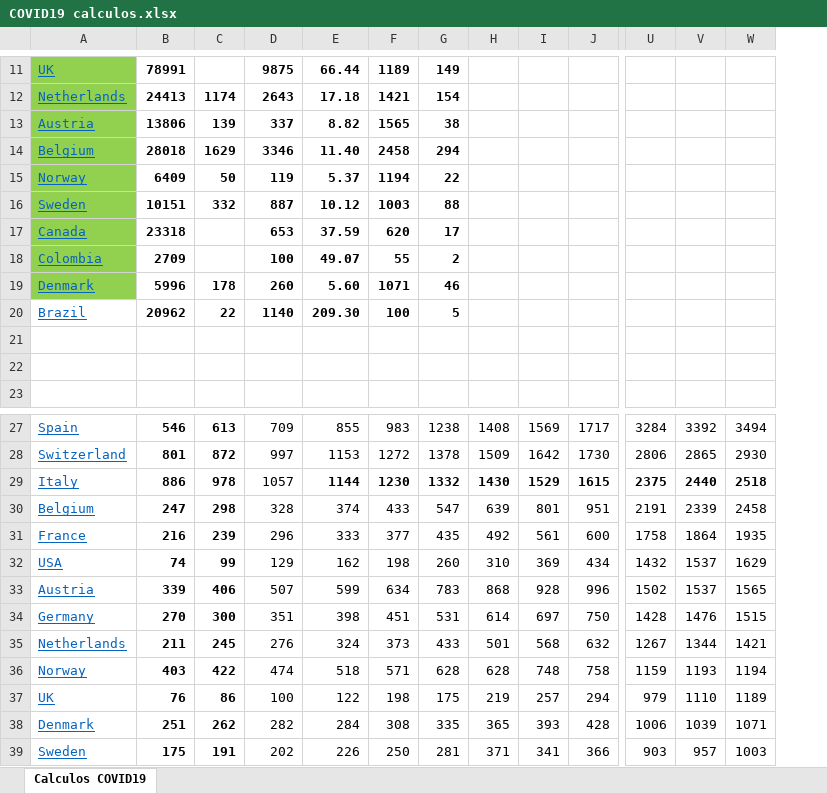
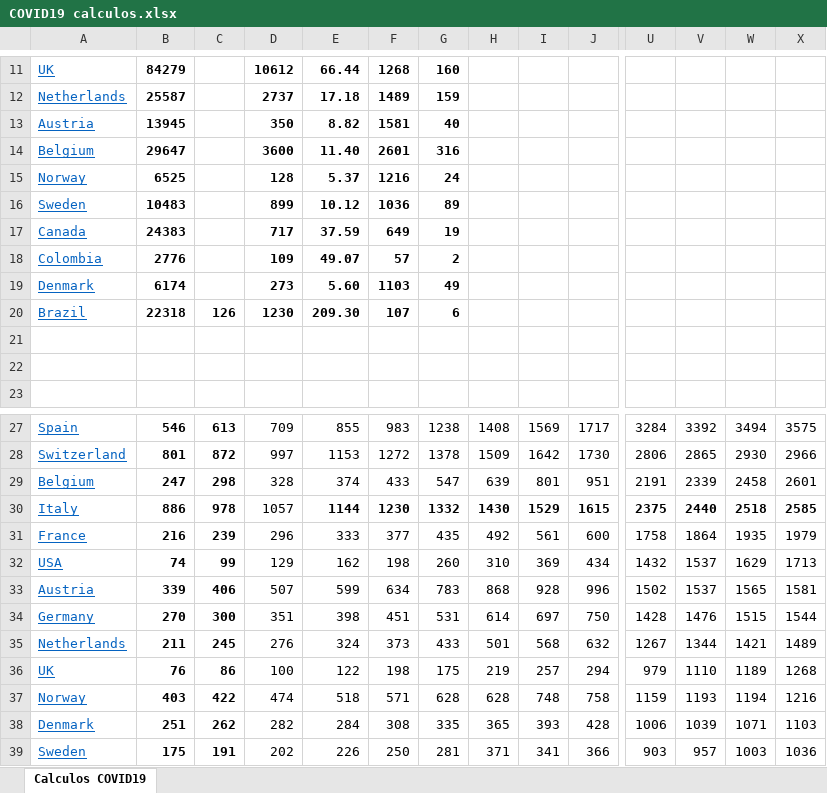
Before and after one commit to rafarams/COVID19, an Excel workbook: COVID19 calculos.xlsx, sheet Calculos COVID19, drawn as a sheet; only a part is shown, gaps mark what is left out; values as stored, in another font and other column widths than the file's, no borders; charts and pictures not drawn; removed rows and columns are numbered as before the commit, all else as after; rows hold the shown columns only; the diff covers the shown part only; the diff names each change by its address in the sheet, - before the commit and + after, or states it on an @@ line.

Commit message:
Update 12 April II

```diff
--- a/COVID19 calculos.xlsx (sheet Calculos COVID19)
+++ b/COVID19 calculos.xlsx (sheet Calculos COVID19)
+column X, rows 27-28: 3575 | 2966; rows 30-35: 2585 | 1979 | 1713 | 1581 | 1544 | 1489; rows 37-39: 1216 | 1103 | 1036
-A11 fill: #92D050
+A11 fill: none
-B11: 78991
+B11: 84279
-D11: 9875
+D11: 10612
-F11: 1189
+F11: 1268
-G11: 149
+G11: 160
-row 12: Netherlands | 24413 | 1174 | 2643 | 17.18 | 1421 | 154
-row 13: Austria | 13806 | 139 | 337 | 8.82 | 1565 | 38
-row 14: Belgium | 28018 | 1629 | 3346 | 11.40 | 2458 | 294
-row 15: Norway | 6409 | 50 | 119 | 5.37 | 1194 | 22
-row 16: Sweden | 10151 | 332 | 887 | 10.12 | 1003 | 88
+row 12: Netherlands | 25587 |  | 2737 | 17.18 | 1489 | 159
+row 13: Austria | 13945 |  | 350 | 8.82 | 1581 | 40
+row 14: Belgium | 29647 |  | 3600 | 11.40 | 2601 | 316
+row 15: Norway | 6525 |  | 128 | 5.37 | 1216 | 24
+row 16: Sweden | 10483 |  | 899 | 10.12 | 1036 | 89
-A17:A18 fill: #92D050
+A17:A18 fill: none
-B17: 23318
+B17: 24383
-D17: 653
+D17: 717
-F17: 620
+F17: 649
-G17: 17
+G17: 19
-B18: 2709
+B18: 2776
-D18: 100
+D18: 109
-F18: 55
+F18: 57
-row 19: Denmark | 5996 | 178 | 260 | 5.60 | 1071 | 46
-row 20: Brazil | 20962 | 22 | 1140 | 209.30 | 100 | 5
+row 19: Denmark | 6174 |  | 273 | 5.60 | 1103 | 49
+row 20: Brazil | 22318 | 126 | 1230 | 209.30 | 107 | 6
@@ row 30 moved to row 29: Belgium @@
@@ row 37 moved to row 36: UK @@
```
Also changed, not shown: 4 added rows, 4 removed rows, 1 moved row, 19 edited cells and cell formats elsewhere in this sheet, charts or pictures.
